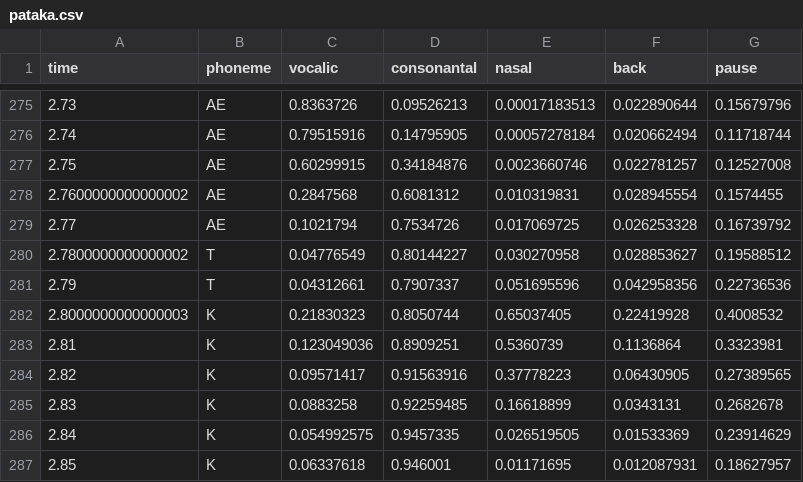
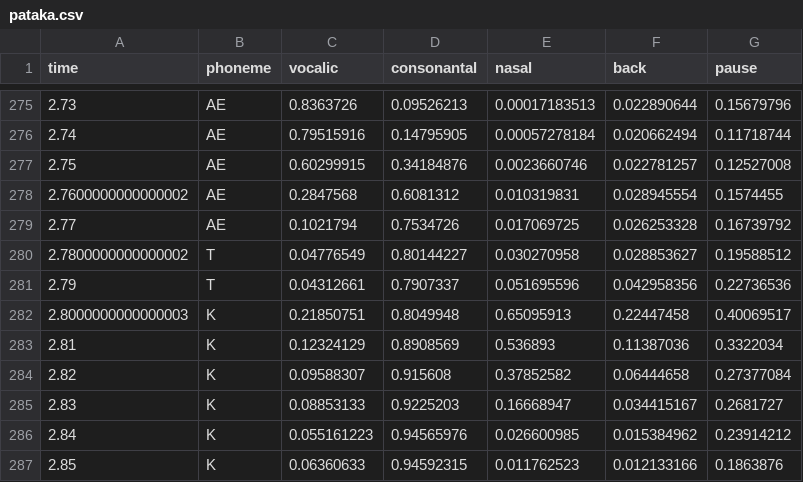
Before and after one commit to CNCSpeech/phonet, a CSV file: phonet/examples/pataka.csv, drawn as a sheet; only a part is shown, gaps mark what is left out; the diff covers the shown part only.

```diff
--- a/phonet/examples/pataka.csv
+++ b/phonet/examples/pataka.csv
@@ -281,7 +281,7 @@ time,phoneme,vocalic,consonantal,nasal,back,pause
 2.79,T,0.04312661,0.7907337,0.051695596,0.042958356,0.22736536
-2.8000000000000003,K,0.21830323,0.8050744,0.65037405,0.22419928,0.4008532
-2.81,K,0.123049036,0.8909251,0.5360739,0.1136864,0.3323981
-2.82,K,0.09571417,0.91563916,0.37778223,0.06430905,0.27389565
-2.83,K,0.0883258,0.92259485,0.16618899,0.0343131,0.2682678
-2.84,K,0.054992575,0.9457335,0.026519505,0.01533369,0.23914629
-2.85,K,0.06337618,0.946001,0.01171695,0.012087931,0.18627957
+2.8000000000000003,K,0.21850751,0.8049948,0.65095913,0.22447458,0.40069517
+2.81,K,0.12324129,0.8908569,0.536893,0.11387036,0.3322034
+2.82,K,0.09588307,0.915608,0.37852582,0.06444658,0.27377084
+2.83,K,0.08853133,0.9225203,0.16668947,0.034415167,0.2681727
+2.84,K,0.055161223,0.94565976,0.026600985,0.015384962,0.23914212
+2.85,K,0.06360633,0.94592315,0.011762523,0.012133166,0.1863876
```
Also changed, not shown: 149 edited cells elsewhere in this file, phonet/examples/sentence.csv, 13 other files.
